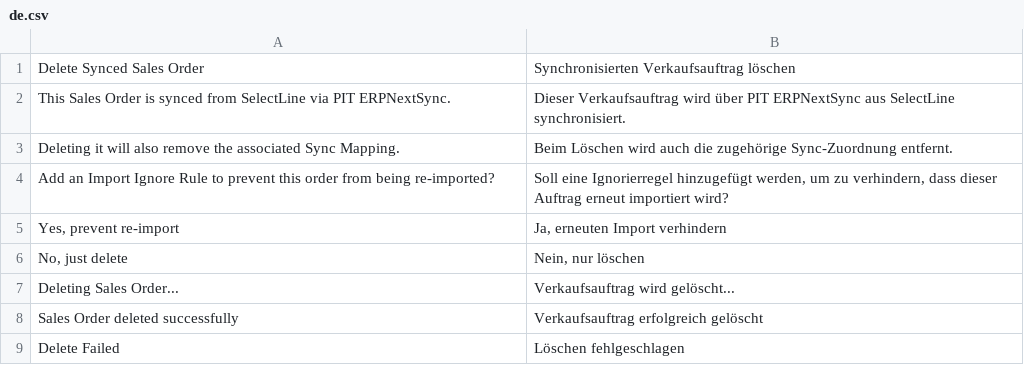
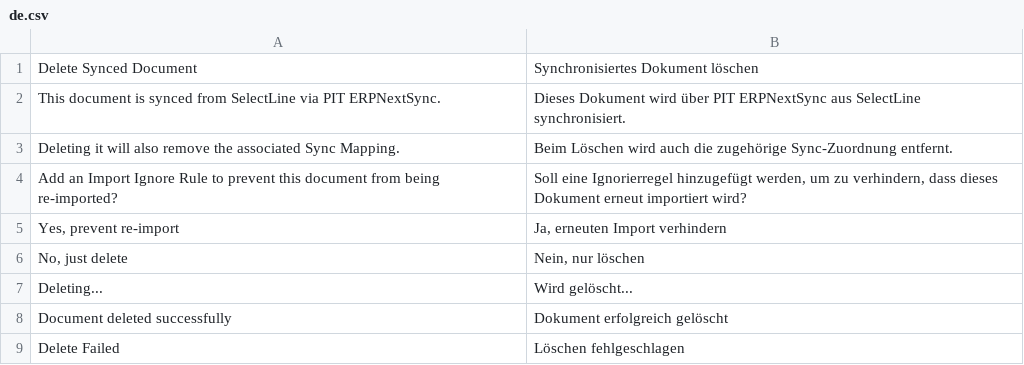
Before and after one commit to Philipp22x/ErpNextSync, a CSV file: pit_erpnextsync/translations/de.csv, drawn as a sheet.

Commit message:
feat: extend synced-delete dialog to Item, Customer, Supplier
Rename sales_order_sync.py → sync_delete.py and sales_order.js →
sync_delete.js with doctype-agnostic methods (is_doc_synced,
delete_synced_doc, on_trash_synced_doc).  Register on_trash doc_events
and doctype_js for Sales Order, Item, Customer, and Supplier.

Fix the JS override: the Delete menu button calls frm.savetrash(), not
frm.toolbar.delete_doc.  Override savetrash on the setup event so the
sync check runs at click time with no race condition.  Update de.csv
with generic translations.

```diff
--- a/pit_erpnextsync/translations/de.csv
+++ b/pit_erpnextsync/translations/de.csv
@@ -1,9 +1,9 @@
-"Delete Synced Sales Order","Synchronisierten Verkaufsauftrag löschen"
-"This Sales Order is synced from SelectLine via PIT ERPNextSync.","Dieser Verkaufsauftrag wird über PIT ERPNextSync aus SelectLine synchronisiert."
+"Delete Synced Document","Synchronisiertes Dokument löschen"
+"This document is synced from SelectLine via PIT ERPNextSync.","Dieses Dokument wird über PIT ERPNextSync aus SelectLine synchronisiert."
 "Deleting it will also remove the associated Sync Mapping.","Beim Löschen wird auch die zugehörige Sync-Zuordnung entfernt."
-"Add an Import Ignore Rule to prevent this order from being re-imported?","Soll eine Ignorierregel hinzugefügt werden, um zu verhindern, dass dieser Auftrag erneut importiert wird?"
+"Add an Import Ignore Rule to prevent this document from being re-imported?","Soll eine Ignorierregel hinzugefügt werden, um zu verhindern, dass dieses Dokument erneut importiert wird?"
 "Yes, prevent re-import","Ja, erneuten Import verhindern"
 "No, just delete","Nein, nur löschen"
-"Deleting Sales Order...","Verkaufsauftrag wird gelöscht..."
-"Sales Order deleted successfully","Verkaufsauftrag erfolgreich gelöscht"
+"Deleting...","Wird gelöscht..."
+"Document deleted successfully","Dokument erfolgreich gelöscht"
 "Delete Failed","Löschen fehlgeschlagen"
```
Also changed, not shown: 4 other files.
